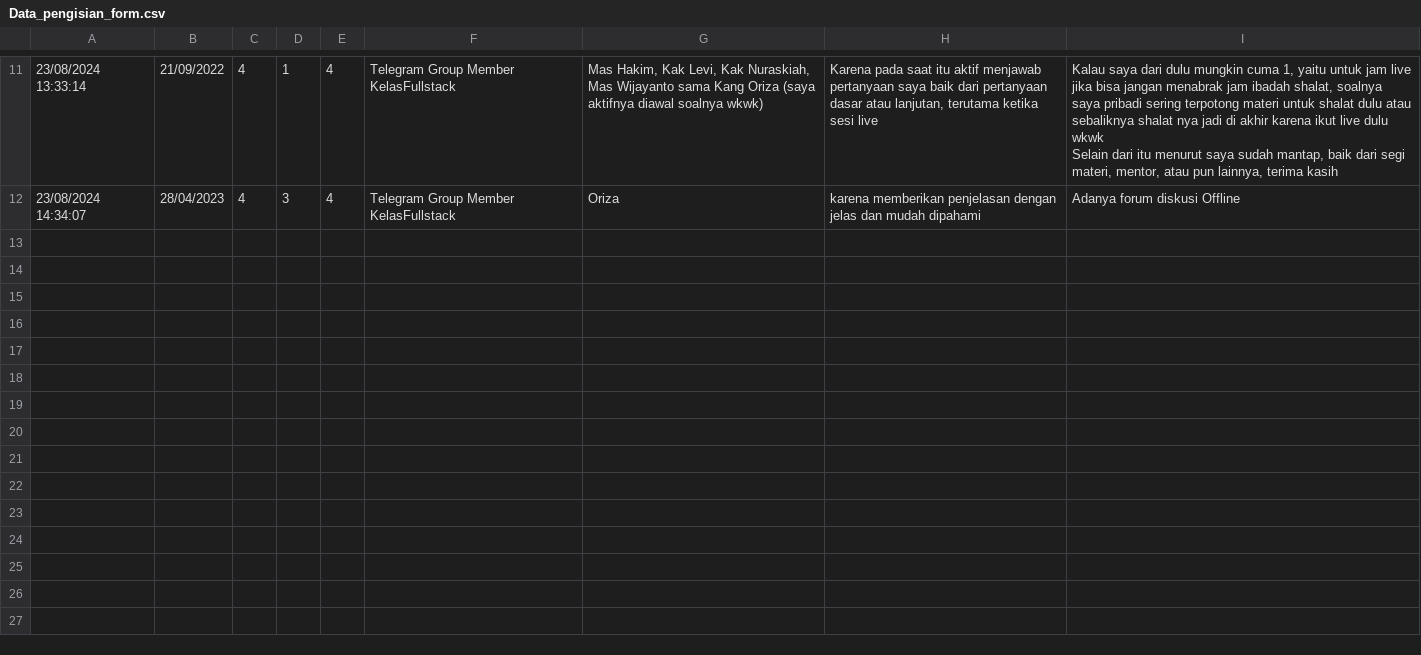
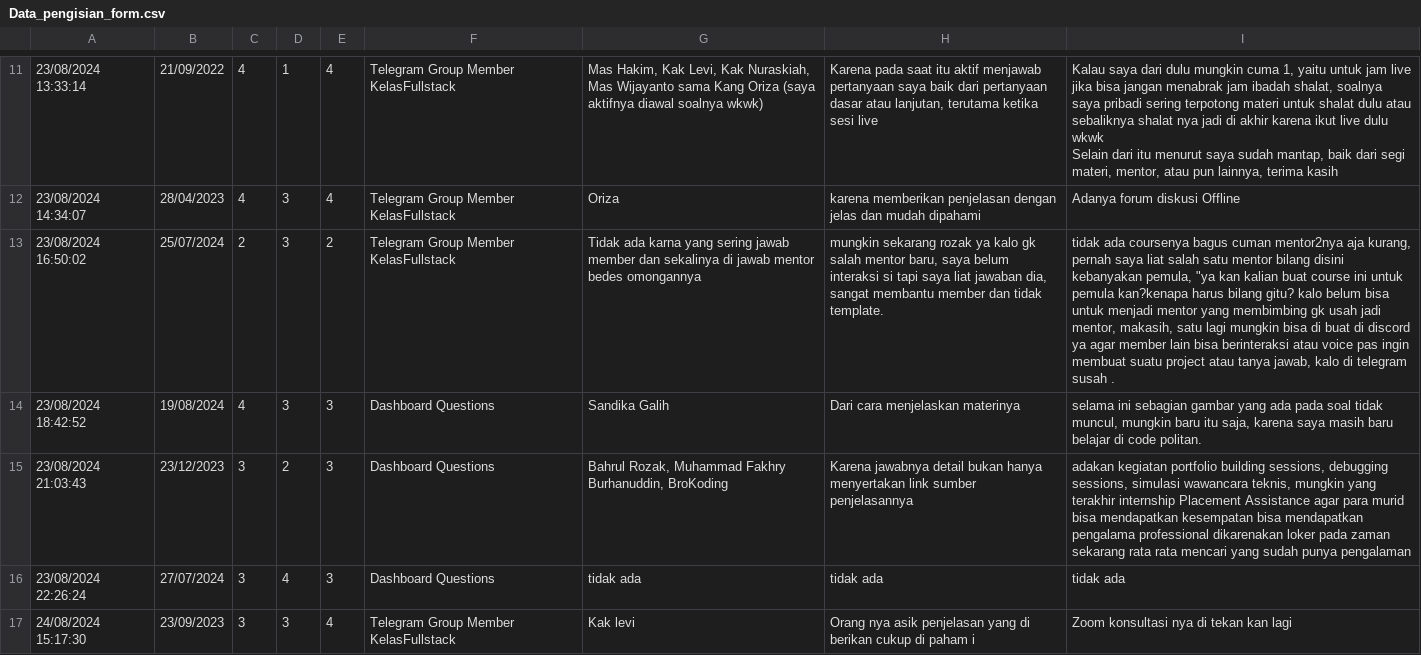
Before and after one commit to bahrulrozakdev/analisis-sentimen, a CSV file: Data_pengisian_form.csv, drawn as a sheet; only a part is shown, gaps mark what is left out; the diff names each change by its address in the sheet, - before the commit and + after, or states it on an @@ line.

Commit message:
update

```diff
--- a/Data_pengisian_form.csv
+++ b/Data_pengisian_form.csv
+row 13: 23/08/2024 16:50:02 | 25/07/2024 | 2 | 3 | 2 | Telegram Group Member KelasFullstack | Tidak ada karna yang sering jawab member dan sekalinya di jawab mentor bedes omongannya | mungkin sekarang rozak ya kalo gk salah mentor baru, saya belum interaksi si tapi saya liat jawaban dia, sangat membantu member dan tidak template. | tidak ada coursenya bagus cuman mentor2nya aja kurang, pernah saya liat salah satu mentor bilang disini kebanyakan pemula, "ya kan kalian buat course ini untuk pemula kan?kenapa harus bilang gitu? kalo belum bisa untuk menjadi mentor yang membimbing gk usah jadi mentor, makasih, satu lagi mungkin bisa di buat di discord ya agar member lain bisa berinteraksi atau voice pas ingin membuat suatu project atau tanya jawab, kalo di telegram susah .
+row 14: 23/08/2024 18:42:52 | 19/08/2024 | 4 | 3 | 3 | Dashboard Questions | Sandika Galih | Dari cara menjelaskan materinya | selama ini sebagian gambar yang ada pada soal tidak muncul, mungkin baru itu saja, karena saya masih baru belajar di code politan.
+row 15: 23/08/2024 21:03:43 | 23/12/2023 | 3 | 2 | 3 | Dashboard Questions | Bahrul Rozak, Muhammad Fakhry Burhanuddin, BroKoding | Karena jawabnya detail bukan hanya menyertakan link sumber penjelasannya | adakan kegiatan portfolio building sessions, debugging sessions, simulasi wawancara teknis, mungkin yang terakhir internship Placement Assistance agar para murid bisa mendapatkan kesempatan bisa mendapatkan pengalama professional dikarenakan loker pada zaman sekarang rata rata mencari yang sudah punya pengalaman
+row 16: 23/08/2024 22:26:24 | 27/07/2024 | 3 | 4 | 3 | Dashboard Questions | tidak ada | tidak ada | tidak ada
+row 17: 24/08/2024 15:17:30 | 23/09/2023 | 3 | 3 | 4 | Telegram Group Member KelasFullstack | Kak levi | Orang nya asik penjelasan yang di berikan cukup di paham i | Zoom konsultasi nya di tekan kan lagi
```
